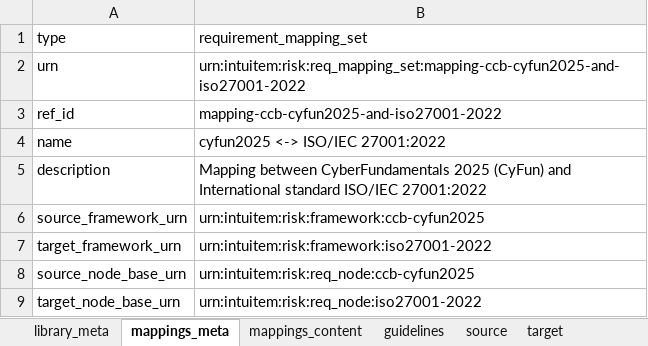
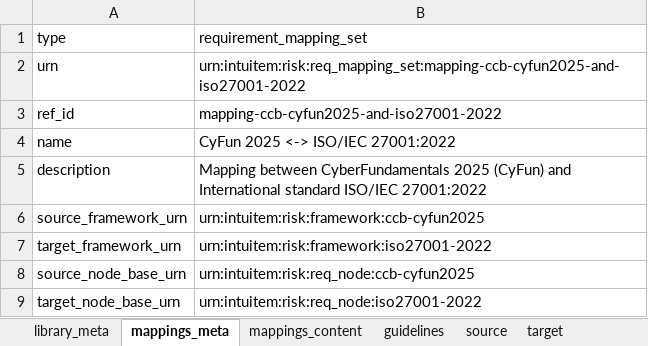
Before and after one commit to intuitem/ciso-assistant-community, an Excel workbook: tools/excel/ccb/mapping-ccb-cyfun2025-and-iso27001-2022.xlsx, sheet mappings_meta, drawn as a sheet; values as stored, in another font and other column widths than the file's, no borders; the diff names each change by its address in the sheet, - before the commit and + after, or states it on an @@ line.

```diff
--- a/tools/excel/ccb/mapping-ccb-cyfun2025-and-iso27001-2022.xlsx (sheet mappings_meta)
+++ b/tools/excel/ccb/mapping-ccb-cyfun2025-and-iso27001-2022.xlsx (sheet mappings_meta)
-B4 (requirement_mapping_set): cyfun2025 <-> ISO/IEC 27001:2022
+B4 (requirement_mapping_set): CyFun 2025 <-> ISO/IEC 27001:2022
```
Also changed, not shown: sheet library_meta, 1 other file.
